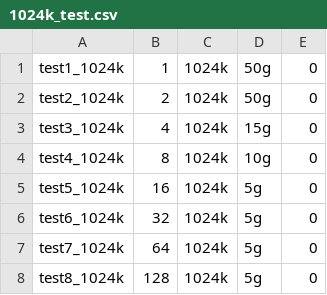
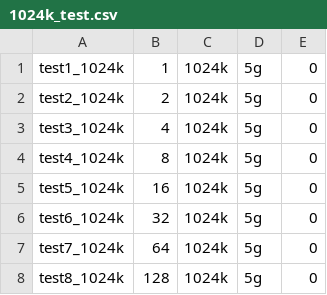
Before and after one commit to ksingh7/benchmarking-tools, a CSV file: iozone/1024k_test.csv, drawn as a sheet.

Commit message:
Update 1024k_test.csv

```diff
--- a/iozone/1024k_test.csv
+++ b/iozone/1024k_test.csv
@@ -1,5 +1,5 @@
-test1_1024k;1;1024k;50g;0;
-test2_1024k;2;1024k;50g;0;
-test3_1024k;4;1024k;15g;0;
-test4_1024k;8;1024k;10g;0;
+test1_1024k;1;1024k;5g;0;
+test2_1024k;2;1024k;5g;0;
+test3_1024k;4;1024k;5g;0;
+test4_1024k;8;1024k;5g;0;
 test5_1024k;16;1024k;5g;0;
```
